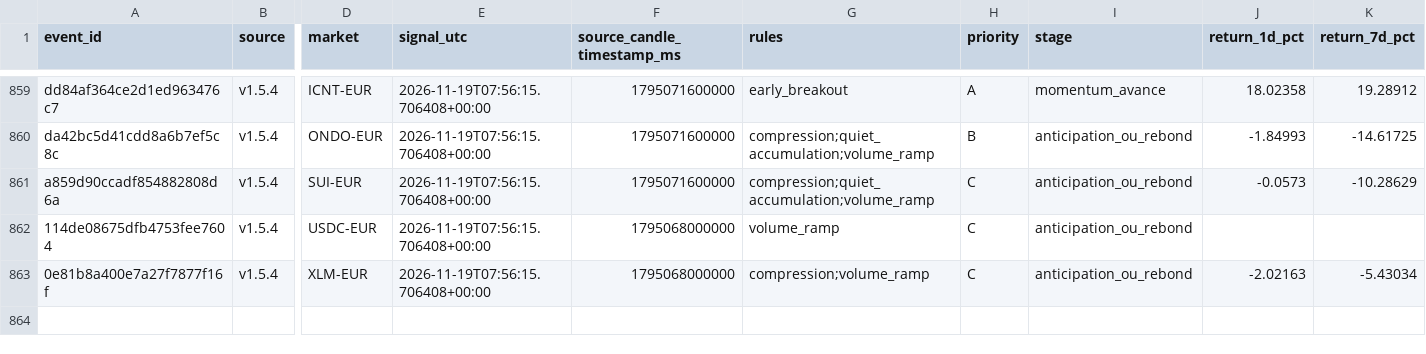
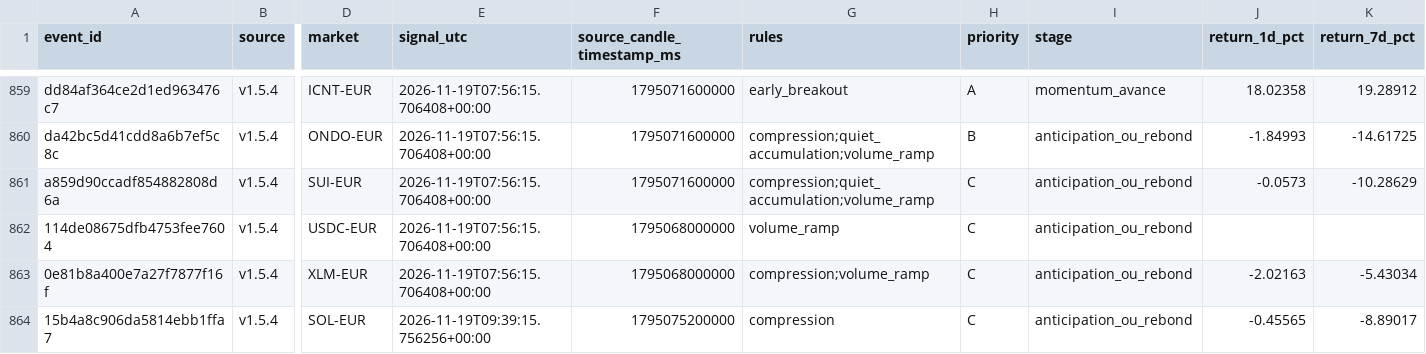
Before and after one commit to 4IN-LYS/bitvavo-radar, a CSV file: verdicts.csv, drawn as a sheet; only a part is shown, gaps mark what is left out; rows hold the shown columns only; the diff names each change by its address in the sheet, - before the commit and + after, or states it on an @@ line.

```diff
--- a/verdicts.csv
+++ b/verdicts.csv
+row 864: 15b4a8c906da5814ebb1ffa7 | v1.5.4 | SOL-EUR | 2026-11-19T09:39:15.756256+00:00 | 1795075200000 | compression | C | anticipation_ou_rebond | -0.45565 | -8.89017
```
